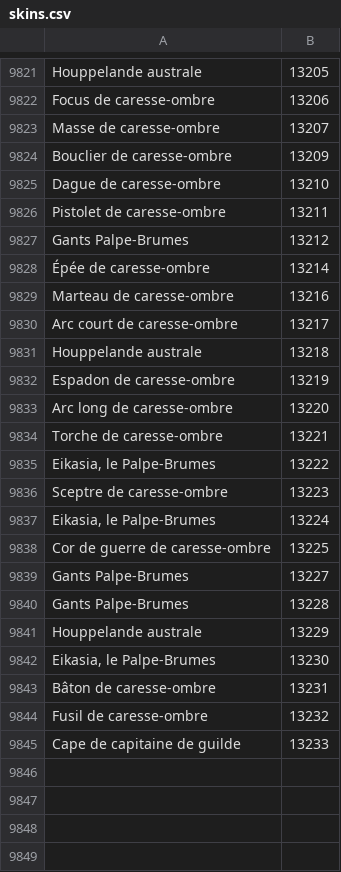
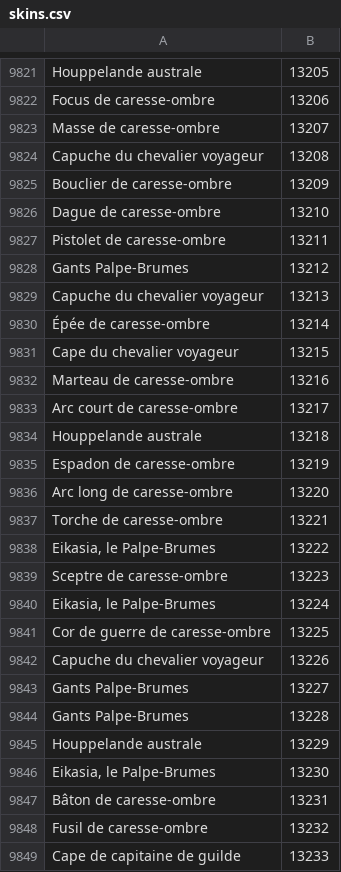
Before and after one commit to Pandraghon/gw2api-namesearch, a CSV file: fr/skins.csv, drawn as a sheet; only a part is shown, gaps mark what is left out; the diff names each change by its address in the sheet, - before the commit and + after, or states it on an @@ line.

```diff
--- a/fr/skins.csv
+++ b/fr/skins.csv
+row 9824: Capuche du chevalier voyageur | 13208
+row 9829: Capuche du chevalier voyageur | 13213
+row 9831: Cape du chevalier voyageur | 13215
+row 9842: Capuche du chevalier voyageur | 13226
```
Also changed, not shown: de/skins.csv, en/skins.csv, 9 other files.
